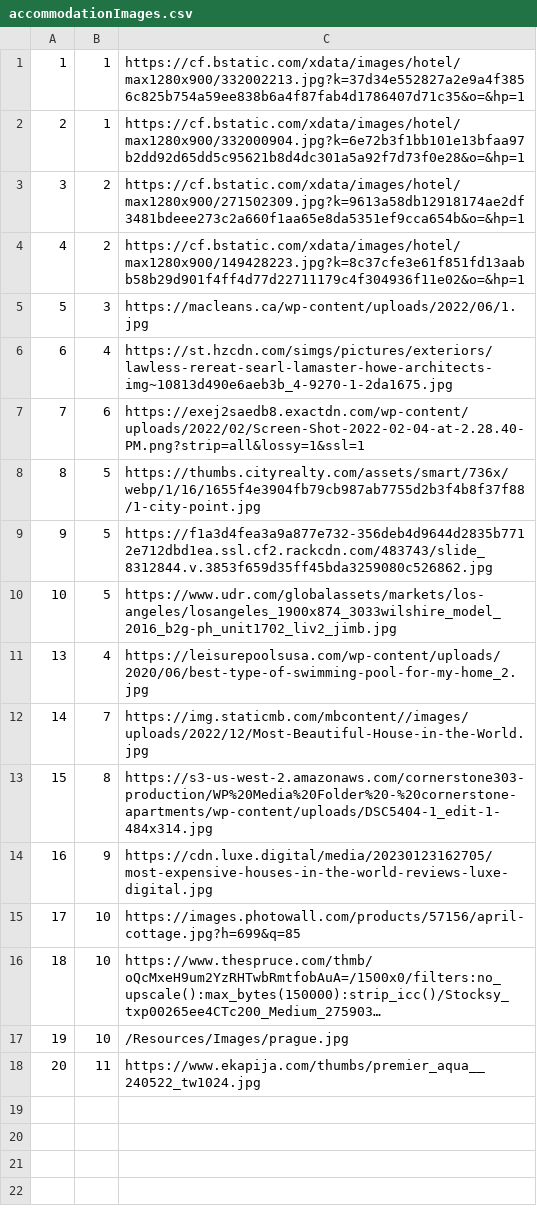
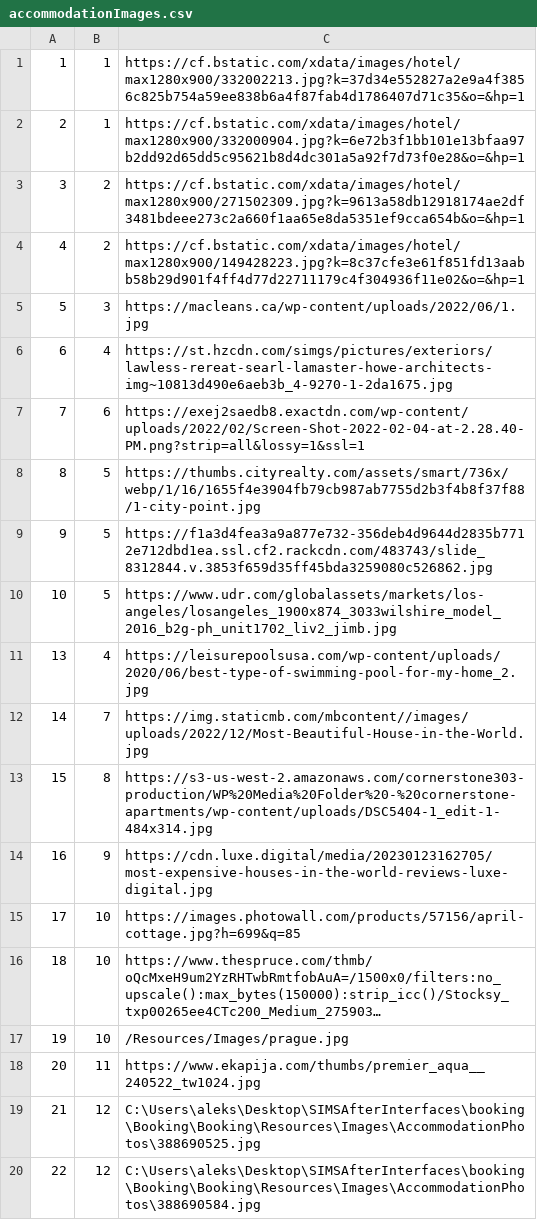
Before and after one commit to BrziGolub/booking, a CSV file: Booking/Booking/Resources/Data/accommodationImages.csv, drawn as a sheet; long unchanged cells end in ….

```diff
--- a/Booking/Booking/Resources/Data/accommodationImages.csv
+++ b/Booking/Booking/Resources/Data/accommodationImages.csv
@@ -18 +18,3 @@
 20|11|https://www.ekapija.com/thumbs/premier_aqua__240522_tw1024.jpg
+21|12|C:\Users\aleks\Desktop\SIMSAfterInterfaces\booking\Booking\Booking\Resources\Images\AccommodationPhotos\388690525.jpg
+22|12|C:\Users\aleks\Desktop\SIMSAfterInterfaces\booking\Booking\Booking\Resources\Images\AccommodationPhotos\388690584.jpg
```
Also changed, not shown: Booking/Booking/Resources/Data/accommodations.csv, 14 other files.
